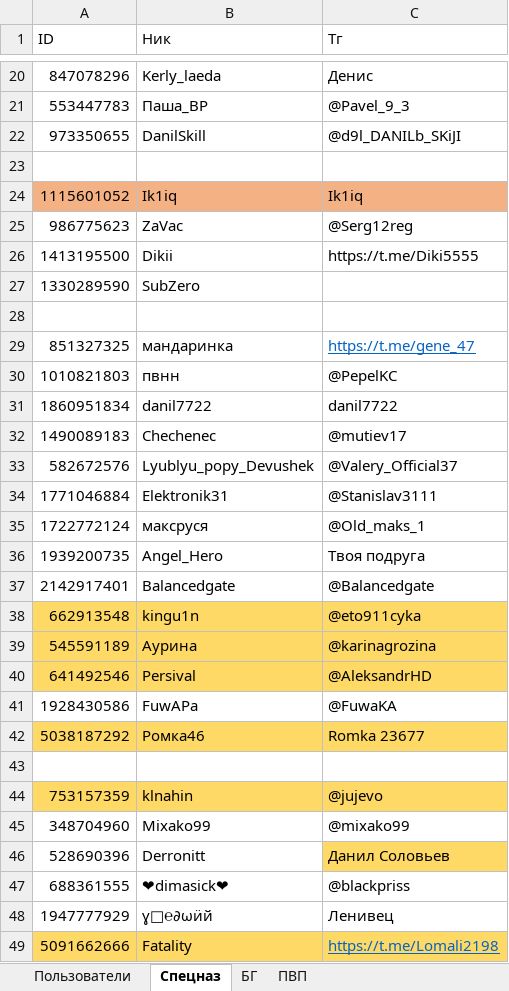
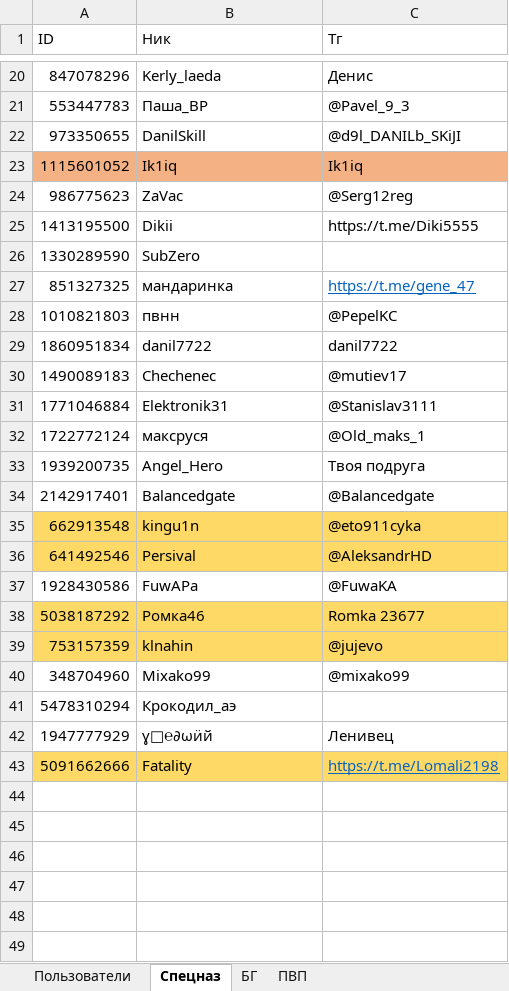
Before and after one commit to 3APA3A-3AHO3A/bot_tg, an Excel workbook: Database/database.xlsx, sheet Спецназ, drawn as a sheet; only a part is shown, gaps mark what is left out; values as stored, in another font and other column widths than the file's, no borders; removed rows and columns are numbered as before the commit, all else as after; the diff names each change by its address in the sheet, - before the commit and + after, or states it on an @@ line.

```diff
--- a/Database/database.xlsx (sheet Спецназ)
+++ b/Database/database.xlsx (sheet Спецназ)
-row 23: (empty)
-row 28: (empty)
-row 33: 582672576 | Lyublyu_popy_Devushek | @Valery_Official37
-row 39: 545591189 | Аурина | @karinagrozina
-row 43: (empty)
-row 46: 528690396 | Derronitt | Данил Соловьев
-row 47: 688361555 | ❤dimasick❤ | @blackpriss
+row 41: 5478310294 | Крокодил_аэ
```
Also changed, not shown: sheet Пользователи.
